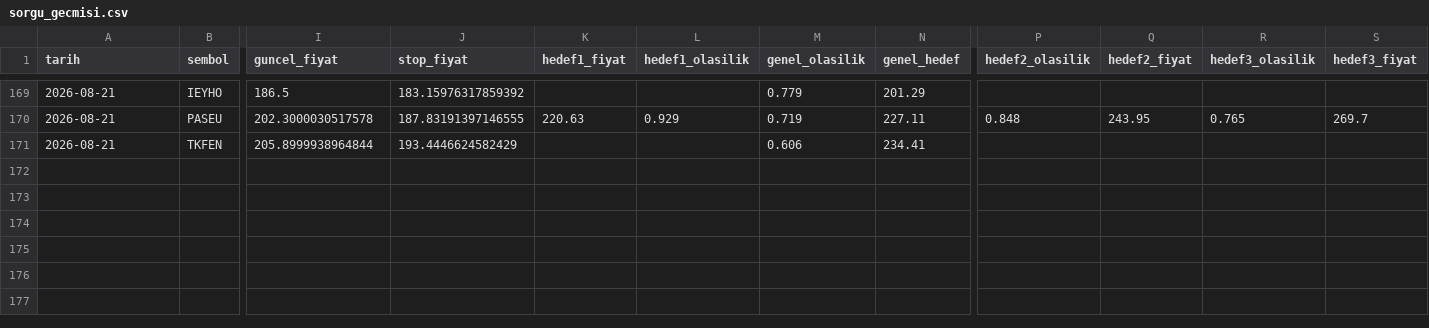
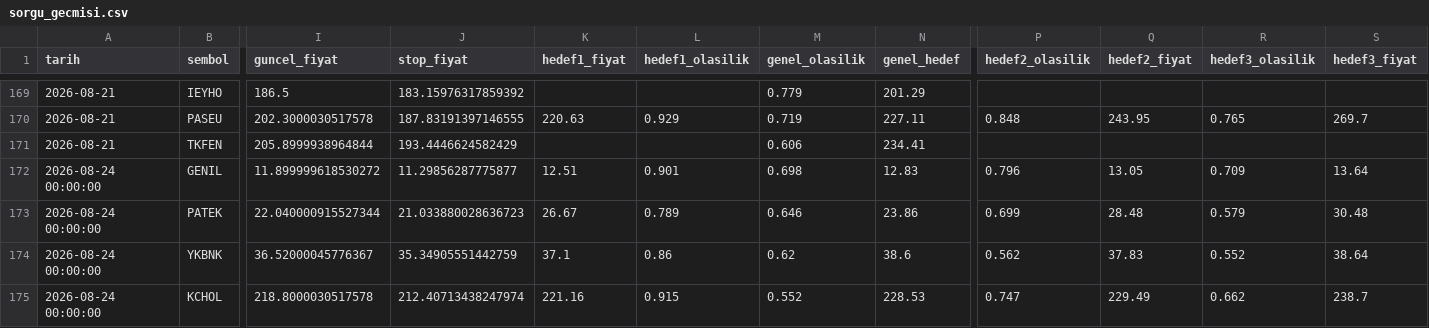
Before and after one commit to sifirdanbine01-commits/bist100-ai-tahmin, a CSV file: sorgu_gecmisi.csv, drawn as a sheet; only a part is shown, gaps mark what is left out; rows hold the shown columns only; the diff names each change by its address in the sheet, - before the commit and + after, or states it on an @@ line.

```diff
--- a/sorgu_gecmisi.csv
+++ b/sorgu_gecmisi.csv
+row 172: 2026-08-24 00:00:00 | GENIL | 11.899999618530272 | 11.29856287775877 | 12.51 | 0.901 | 0.698 | 12.83 | 0.796 | 13.05 | 0.709 | 13.64
+row 173: 2026-08-24 00:00:00 | PATEK | 22.040000915527344 | 21.033880028636723 | 26.67 | 0.789 | 0.646 | 23.86 | 0.699 | 28.48 | 0.579 | 30.48
+row 174: 2026-08-24 00:00:00 | YKBNK | 36.52000045776367 | 35.34905551442759 | 37.1 | 0.86 | 0.62 | 38.6 | 0.562 | 37.83 | 0.552 | 38.64
+row 175: 2026-08-24 00:00:00 | KCHOL | 218.8000030517578 | 212.40713438247974 | 221.16 | 0.915 | 0.552 | 228.53 | 0.747 | 229.49 | 0.662 | 238.7
```
Also changed, not shown: pozisyon_gecmisi.csv, 1 other file.
